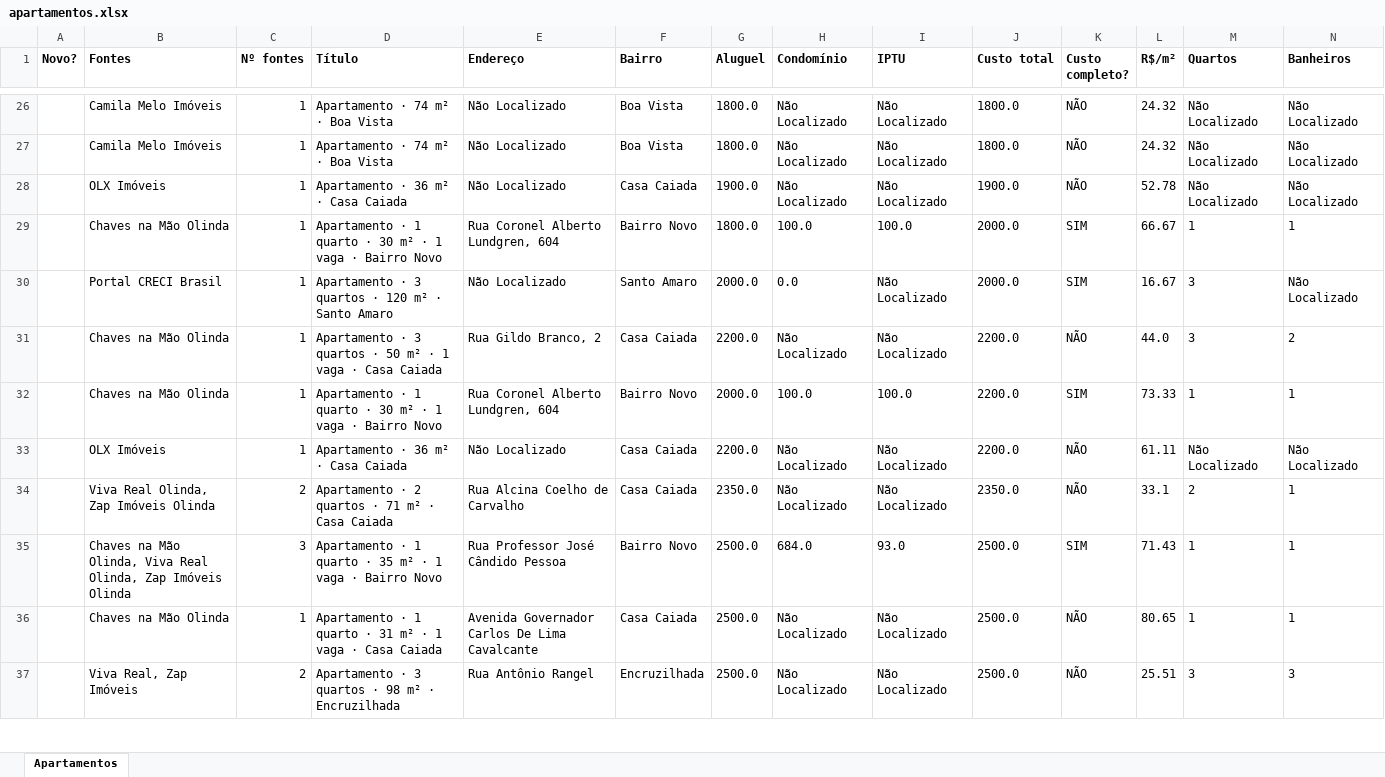
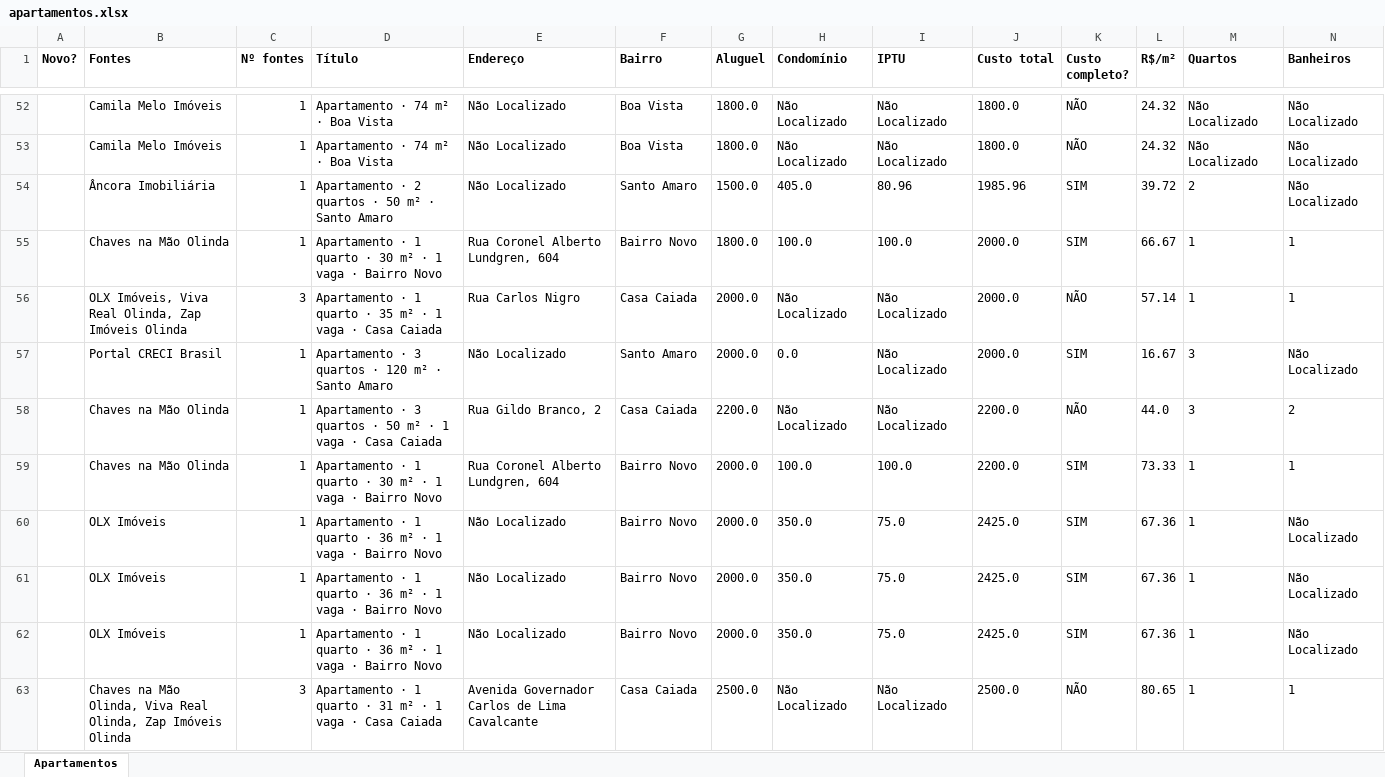
Before and after one commit to jlfig13/busca-imovel, an Excel workbook: saida/apartamentos.xlsx, sheet Apartamentos, drawn as a sheet; only a part is shown, gaps mark what is left out; values as stored, in another font and other column widths than the file's, no borders; removed rows and columns are numbered as before the commit, all else as after; rows hold the shown columns only; the diff covers the shown part only; the diff names each change by its address in the sheet, - before the commit and + after, or states it on an @@ line.

```diff
--- a/saida/apartamentos.xlsx (sheet Apartamentos)
+++ b/saida/apartamentos.xlsx (sheet Apartamentos)
-row 28:  | OLX Imóveis | 1 | Apartamento · 36 m² · Casa Caiada | Não Localizado | Casa Caiada | 1900.0 | Não Localizado | Não Localizado | 1900.0 | NÃO | 52.78 | Não Localizado | Não Localizado
+row 54:  | Âncora Imobiliária | 1 | Apartamento · 2 quartos · 50 m² · Santo Amaro | Não Localizado | Santo Amaro | 1500.0 | 405.0 | 80.96 | 1985.96 | SIM | 39.72 | 2 | Não Localizado
+row 56:  | OLX Imóveis, Viva Real Olinda, Zap Imóveis Olinda | 3 | Apartamento · 1 quarto · 35 m² · 1 vaga · Casa Caiada | Rua Carlos Nigro | Casa Caiada | 2000.0 | Não Localizado | Não Localizado | 2000.0 | NÃO | 57.14 | 1 | 1
-row 33:  | OLX Imóveis | 1 | Apartamento · 36 m² · Casa Caiada | Não Localizado | Casa Caiada | 2200.0 | Não Localizado | Não Localizado | 2200.0 | NÃO | 61.11 | Não Localizado | Não Localizado
-row 34:  | Viva Real Olinda, Zap Imóveis Olinda | 2 | Apartamento · 2 quartos · 71 m² · Casa Caiada | Rua Alcina Coelho de Carvalho | Casa Caiada | 2350.0 | Não Localizado | Não Localizado | 2350.0 | NÃO | 33.1 | 2 | 1
-row 35:  | Chaves na Mão Olinda, Viva Real Olinda, Zap Imóveis Olinda | 3 | Apartamento · 1 quarto · 35 m² · 1 vaga · Bairro Novo | Rua Professor José Cândido Pessoa | Bairro Novo | 2500.0 | 684.0 | 93.0 | 2500.0 | SIM | 71.43 | 1 | 1
+row 60:  | OLX Imóveis | 1 | Apartamento · 1 quarto · 36 m² · 1 vaga · Bairro Novo | Não Localizado | Bairro Novo | 2000.0 | 350.0 | 75.0 | 2425.0 | SIM | 67.36 | 1 | Não Localizado
+row 61:  | OLX Imóveis | 1 | Apartamento · 1 quarto · 36 m² · 1 vaga · Bairro Novo | Não Localizado | Bairro Novo | 2000.0 | 350.0 | 75.0 | 2425.0 | SIM | 67.36 | 1 | Não Localizado
+row 62:  | OLX Imóveis | 1 | Apartamento · 1 quarto · 36 m² · 1 vaga · Bairro Novo | Não Localizado | Bairro Novo | 2000.0 | 350.0 | 75.0 | 2425.0 | SIM | 67.36 | 1 | Não Localizado
-B63 (Fontes): Chaves na Mão Olinda
+B63 (Fontes): Chaves na Mão Olinda, Viva Real Olinda, Zap Imóveis Olinda
-C63 (Nº fontes): 1
+C63 (Nº fontes): 3
-E63 (Endereço): Avenida Governador Carlos De Lima Cavalcante
+E63 (Endereço): Avenida Governador Carlos de Lima Cavalcante
-row 37:  | Viva Real, Zap Imóveis | 2 | Apartamento · 3 quartos · 98 m² · Encruzilhada | Rua Antônio Rangel | Encruzilhada | 2500.0 | Não Localizado | Não Localizado | 2500.0 | NÃO | 25.51 | 3 | 3
```
Also changed, not shown: 39 added rows, 43 removed rows and 241 edited cells elsewhere in this sheet, 1 other file.
